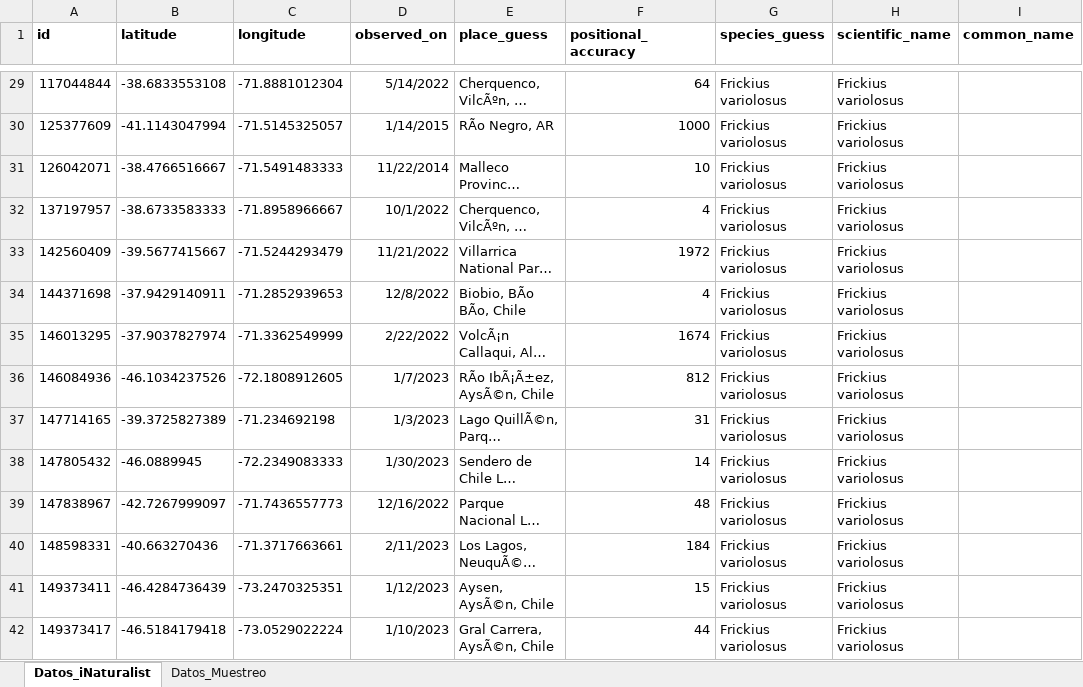
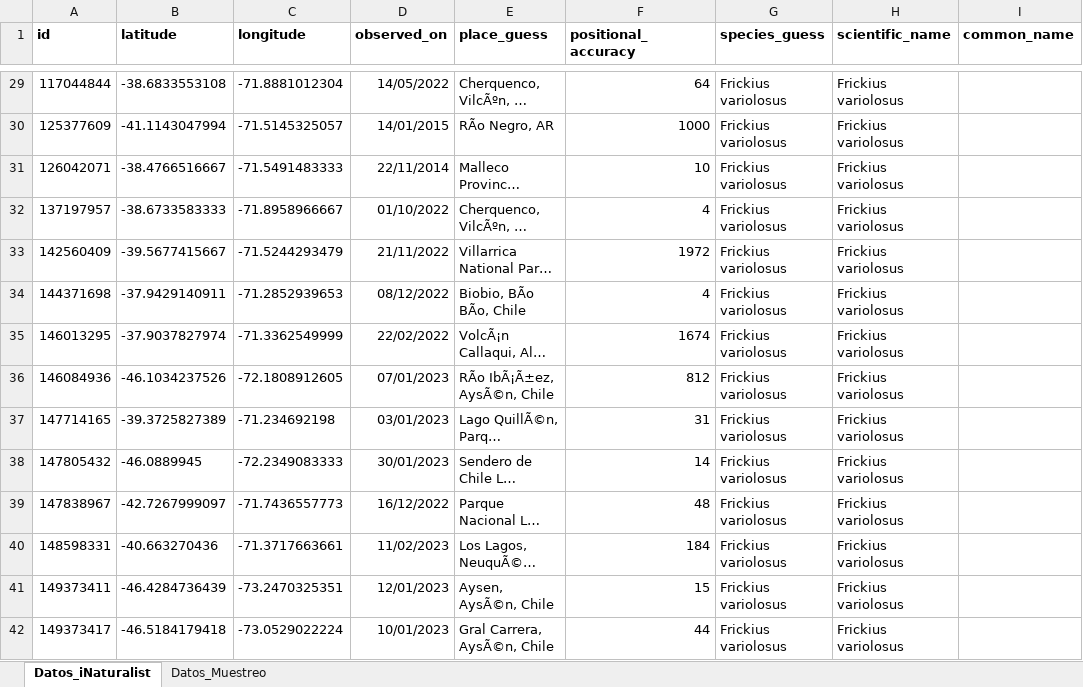
Before and after one commit to frzambra/coleopteros, an Excel workbook: data/raw/Frickius_iNaturalist_BahiaExploradores.xlsx, sheet Datos_iNaturalist, drawn as a sheet; only a part is shown, gaps mark what is left out; long unchanged cells end in …; values as stored, in another font and other column widths than the file's, no borders; charts and pictures not drawn; the diff covers the shown part only; the diff names each change by its address in the sheet, - before the commit and + after, or states it on an @@ line.

```diff
--- a/data/raw/Frickius_iNaturalist_BahiaExploradores.xlsx (sheet Datos_iNaturalist)
+++ b/data/raw/Frickius_iNaturalist_BahiaExploradores.xlsx (sheet Datos_iNaturalist)
-D29 (observed_on): 5/14/2022
+D29 (observed_on): 14/05/2022
-D30 (observed_on): 1/14/2015
+D30 (observed_on): 14/01/2015
-D31 (observed_on): 11/22/2014
+D31 (observed_on): 22/11/2014
-D32 (observed_on): 10/1/2022
+D32 (observed_on): 01/10/2022
-D33 (observed_on): 11/21/2022
+D33 (observed_on): 21/11/2022
-D34 (observed_on): 12/8/2022
+D34 (observed_on): 08/12/2022
-D35 (observed_on): 2/22/2022
+D35 (observed_on): 22/02/2022
-D36 (observed_on): 1/7/2023
+D36 (observed_on): 07/01/2023
-D37 (observed_on): 1/3/2023
+D37 (observed_on): 03/01/2023
-D38 (observed_on): 1/30/2023
+D38 (observed_on): 30/01/2023
-D39 (observed_on): 12/16/2022
+D39 (observed_on): 16/12/2022
-D40 (observed_on): 2/11/2023
+D40 (observed_on): 11/02/2023
-D41 (observed_on): 1/12/2023
+D41 (observed_on): 12/01/2023
-D42 (observed_on): 1/10/2023
+D42 (observed_on): 10/01/2023
```
Also changed, not shown: 18 added rows and 35 edited cells elsewhere in this sheet, charts or pictures, 4 other files.
